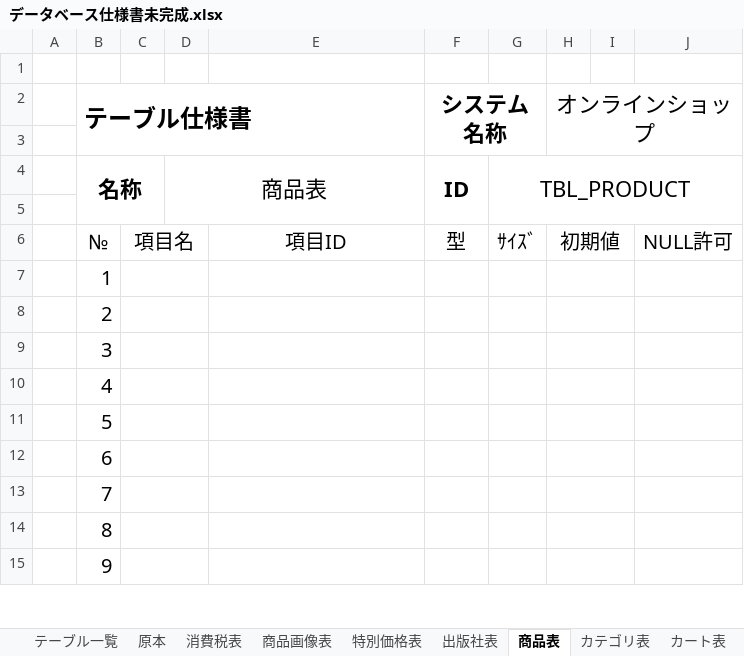
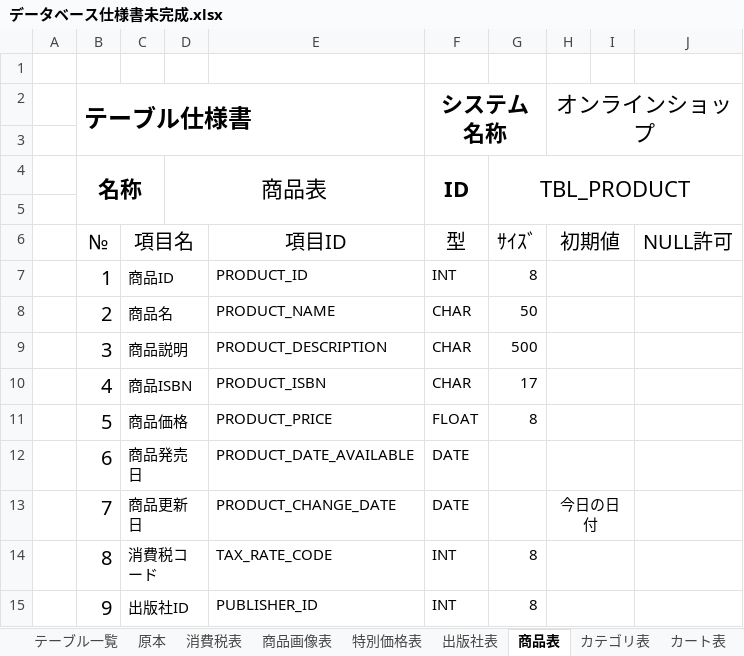
Before and after one commit to Dimda/OICBooks, an Excel workbook: DOCUMENTS/データベース仕様書未完成.xlsx, sheet 商品表, drawn as a sheet; only a part is shown; values as stored, in another font and other column widths than the file's, no borders; the diff covers the shown part only; the diff names each change by its address in the sheet, - before the commit and + after, or states it on an @@ line.

```diff
--- a/DOCUMENTS/データベース仕様書未完成.xlsx (sheet 商品表)
+++ b/DOCUMENTS/データベース仕様書未完成.xlsx (sheet 商品表)
-C7: (empty)
+C7: 商品ID
-E7: (empty)
+E7: PRODUCT_ID
-F7 (システム名称): (empty)
+F7 (システム名称): INT
-G7: (empty)
+G7: 8
-C8: (empty)
+C8: 商品名
-E8: (empty)
+E8: PRODUCT_NAME
-F8:F10 (システム名称): (empty)
+F8:F10 (システム名称): CHAR
-G8: (empty)
+G8: 50
-C9: (empty)
+C9: 商品説明
-E9: (empty)
+E9: PRODUCT_DESCRIPTION
-G9: (empty)
+G9: 500
-C10: (empty)
+C10: 商品ISBN
-E10: (empty)
+E10: PRODUCT_ISBN
-G10: (empty)
+G10: 17
-C11: (empty)
+C11: 商品価格
-E11: (empty)
+E11: PRODUCT_PRICE
-F11 (システム名称): (empty)
+F11 (システム名称): FLOAT
-G11: (empty)
+G11: 8
-C12: (empty)
+C12: 商品発売日
-E12: (empty)
+E12: PRODUCT_DATE_AVAILABLE
-F12:F13 (システム名称): (empty)
+F12:F13 (システム名称): DATE
-C13: (empty)
+C13: 商品更新日
-E13: (empty)
+E13: PRODUCT_CHANGE_DATE
-H13 (オンラインショップ): (empty)
+H13 (オンラインショップ): 今日の日付
-C14: (empty)
+C14: 消費税コード
-E14: (empty)
+E14: TAX_RATE_CODE
-F14:F15 (システム名称): (empty)
+F14:F15 (システム名称): INT
-G14:G15: (empty)
+G14:G15: 8
-C15: (empty)
+C15: 出版社ID
-E15: (empty)
+E15: PUBLISHER_ID
```
Also changed, not shown: 5 edited cells elsewhere in this sheet, sheet 商品画像表, sheet 出版社表, sheet 消費税表, 3 other files.
